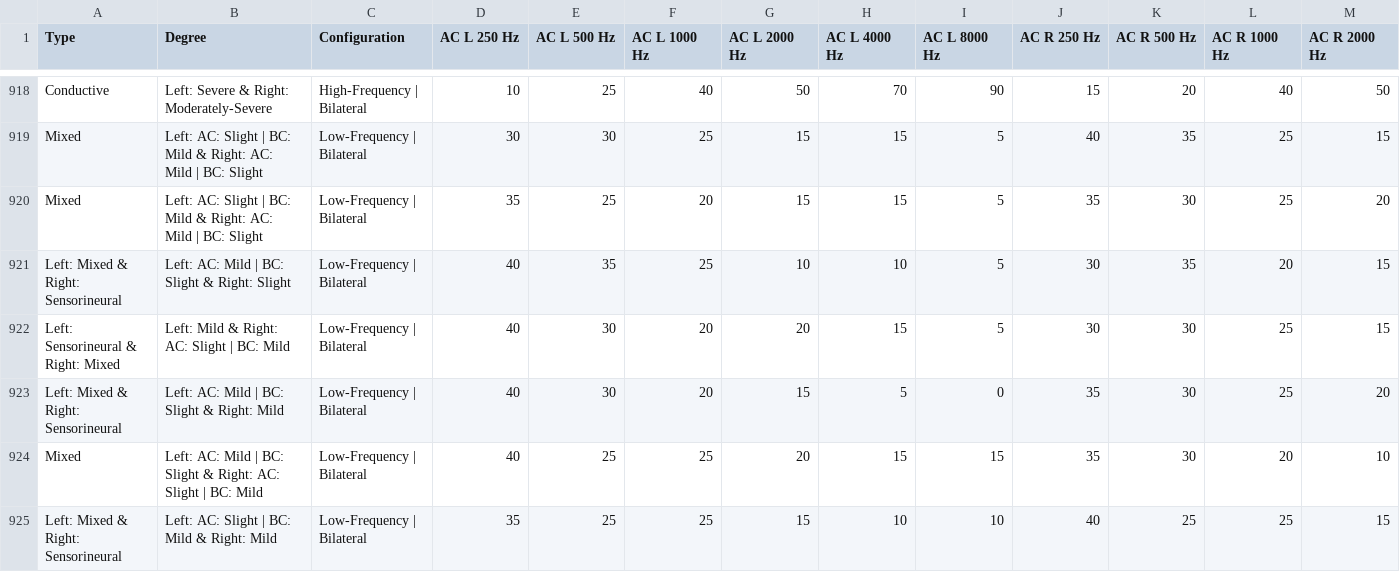
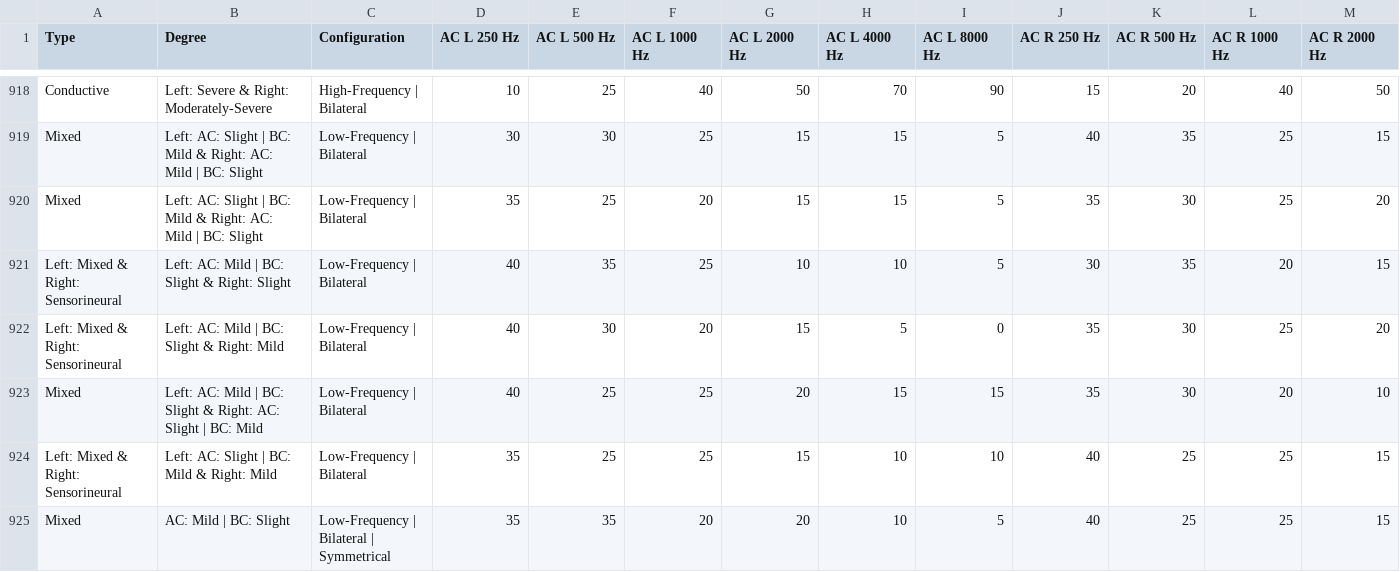
Before and after one commit to taylor-code/AudiometryMulticlassClassification, a CSV file: AudiometryClassificationML.ConsoleApp/Data/AudiometryTest.csv, drawn as a sheet; only a part is shown, gaps mark what is left out; the shorter side is filled out with more unchanged rows; rows hold the shown columns only; the diff names each change by its address in the sheet, - before the commit and + after, or states it on an @@ line.

Commit message:
Implement multi-label classification

```diff
--- a/AudiometryClassificationML.ConsoleApp/Data/AudiometryTest.csv
+++ b/AudiometryClassificationML.ConsoleApp/Data/AudiometryTest.csv
-row 922: Left: Sensorineural & Right: Mixed | Left: Mild & Right: AC: Slight | BC: Mild | Low-Frequency | Bilateral | 40 | 30 | 20 | 20 | 15 | 5 | 30 | 30 | 25 | 15
```
Also changed, not shown: 6 other files.
